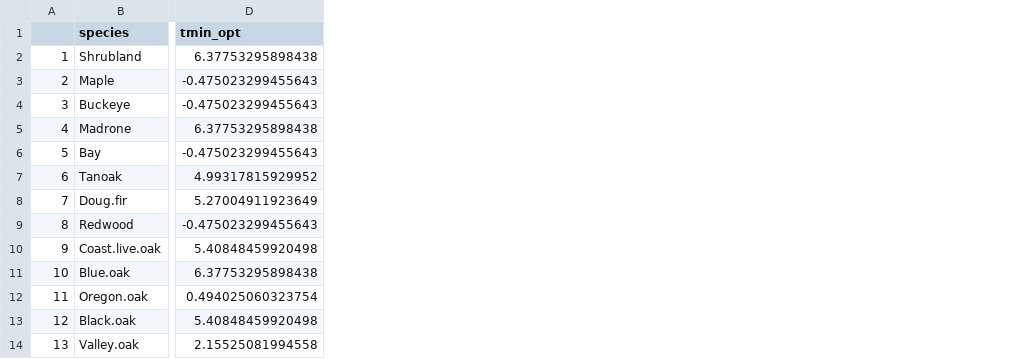
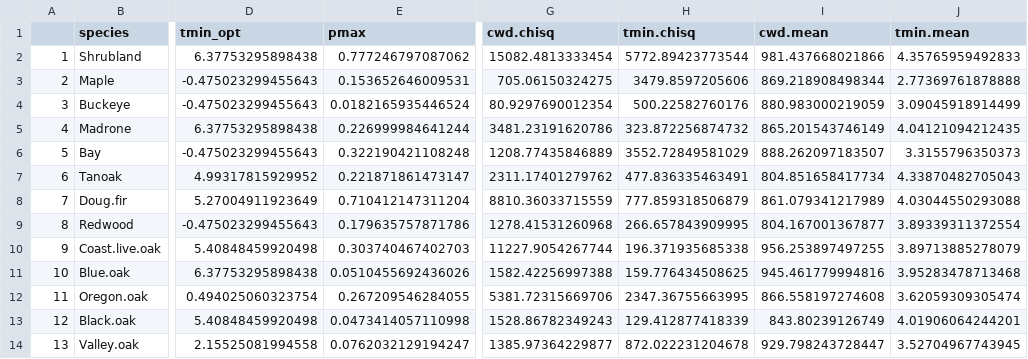
Before and after one commit to matthewkling/topo-refugia, a CSV file: data/pwd_gam1.csv, drawn as a sheet; only a part is shown, gaps mark what is left out; the diff names each change by its address in the sheet, - before the commit and + after, or states it on an @@ line.

```diff
--- a/data/pwd_gam1.csv
+++ b/data/pwd_gam1.csv
+column E (pmax), rows 2-14: 0.777246797087062 | 0.153652646009531 | 0.0182165935446524 | 0.226999984641244 | 0.322190421108248 | 0.221871861473147 | 0.710412147311204 | 0.179635757871786 | 0.303740467402703 | 0.0510455692436026 | 0.267209546284055 | 0.0473414057110998 | 0.0762032129194247
+column G (cwd.chisq), rows 2-14: 15082.4813333454 | 705.06150324275 | 80.9297690012354 | 3481.23191620786 | 1208.77435846889 | 2311.17401279762 | 8810.36033715559 | 1278.41531260968 | 11227.9054267744 | 1582.42256997388 | 5381.72315669706 | 1528.86782349243 | 1385.97364229877
+column H (tmin.chisq), rows 2-14: 5772.89423773544 | 3479.8597205606 | 500.22582760176 | 323.872256874732 | 3552.72849581029 | 477.836335463491 | 777.859318506879 | 266.657843909995 | 196.371935685338 | 159.776434508625 | 2347.36755663995 | 129.412877418339 | 872.022231204678
+column I (cwd.mean), rows 2-14: 981.437668021866 | 869.218908498344 | 880.983000219059 | 865.201543746149 | 888.262097183507 | 804.851658417734 | 861.079341217989 | 804.167001367877 | 956.253897497255 | 945.461779994816 | 866.558197274608 | 843.80239126749 | 929.798243728447
+column J (tmin.mean), rows 2-14: 4.35765959492833 | 2.77369761878888 | 3.09045918914499 | 4.04121094212435 | 3.3155796350373 | 4.33870482705043 | 4.03044550293088 | 3.89339311372554 | 3.89713885278079 | 3.95283478713468 | 3.62059309305474 | 4.01906064244201 | 3.52704967743945
```
Also changed, not shown: 2 other files.
